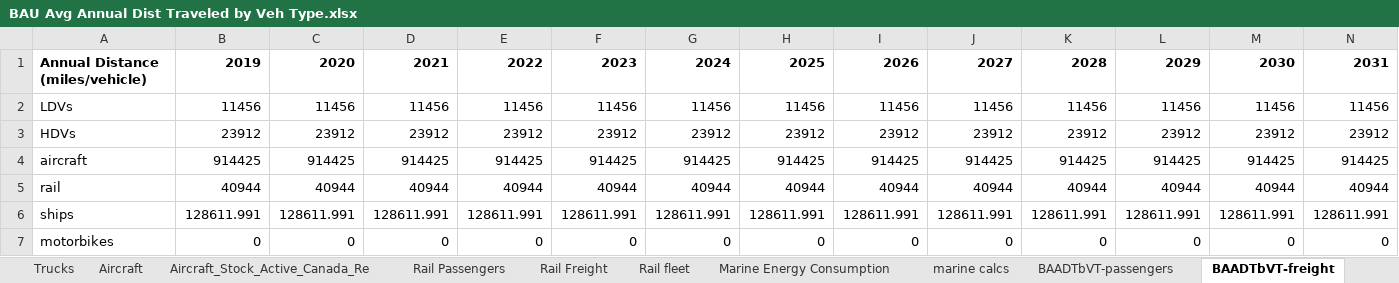
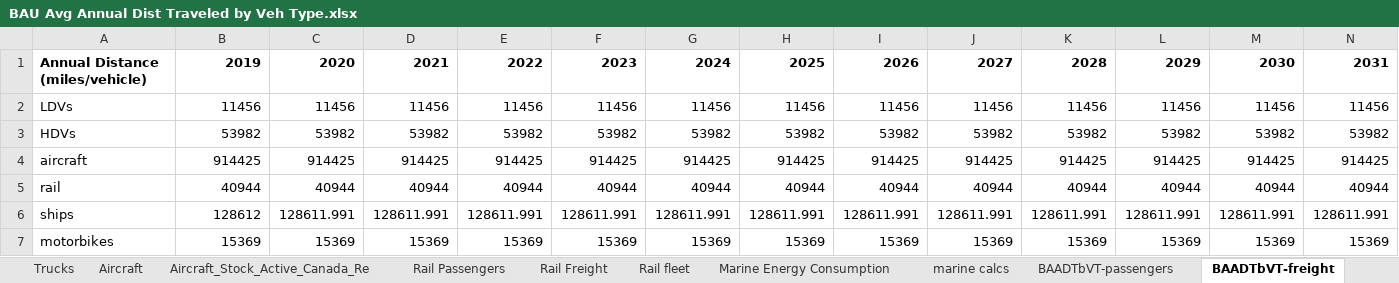
Before and after one commit to EnergyInnovation/eps-canada, an Excel workbook: InputData/trans/BAADTbVT/BAU Avg Annual Dist Traveled by Veh Type.xlsx, sheet BAADTbVT-freight, drawn as a sheet; only a part is shown; values as stored, in another font and other column widths than the file's, no borders; removed rows and columns are numbered as before the commit, all else as after; rows hold the shown columns only; the diff names each change by its address in the sheet, - before the commit and + after, or states it on an @@ line.

```diff
--- a/InputData/trans/BAADTbVT/BAU Avg Annual Dist Traveled by Veh Type.xlsx (sheet BAADTbVT-freight)
+++ b/InputData/trans/BAADTbVT/BAU Avg Annual Dist Traveled by Veh Type.xlsx (sheet BAADTbVT-freight)
-row 3: HDVs | 23912 | 23912 | 23912 | 23912 | 23912 | 23912 | 23912 | 23912 | 23912 | 23912 | 23912 | 23912 | 23912
+row 3: HDVs | 53982 | 53982 | 53982 | 53982 | 53982 | 53982 | 53982 | 53982 | 53982 | 53982 | 53982 | 53982 | 53982
-B6: 128611.991
+B6: 128612
-row 7: motorbikes | 0 | 0 | 0 | 0 | 0 | 0 | 0 | 0 | 0 | 0 | 0 | 0 | 0
+row 7: motorbikes | 15369 | 15369 | 15369 | 15369 | 15369 | 15369 | 15369 | 15369 | 15369 | 15369 | 15369 | 15369 | 15369
```
Also changed, not shown: InputData/elec/BECF/BAU Expected Capacity Factors.xlsx, InputData/trans/BHNVFEAL/BAU Historical New Veh Fuel Economy After Lifetime.xlsx, 18 other files.
